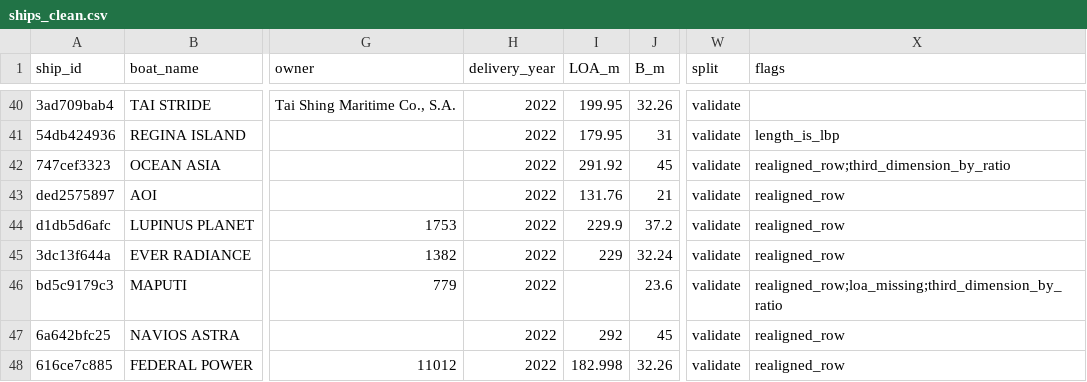
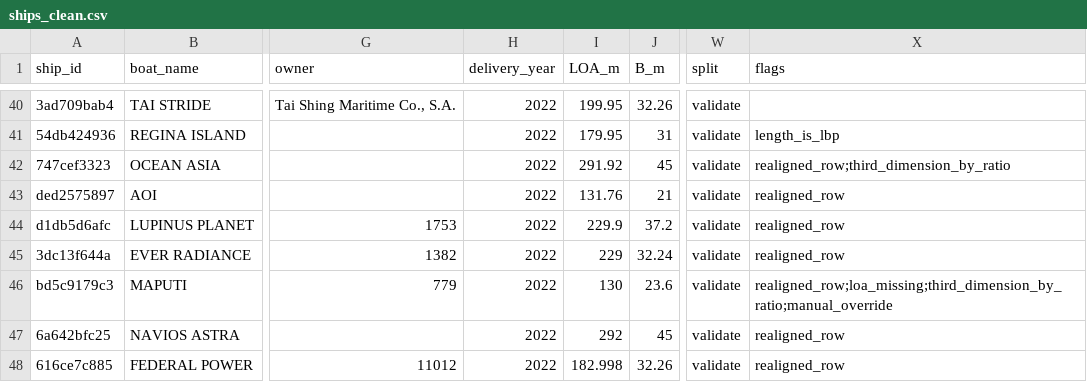
Before and after one commit to MichaelMacCormac/Ship-Design, a CSV file: data/ships_clean.csv, drawn as a sheet; only a part is shown, gaps mark what is left out; the diff covers the shown part only; the diff names each change by its address in the sheet, - before the commit and + after, or states it on an @@ line.

```diff
--- a/data/ships_clean.csv
+++ b/data/ships_clean.csv
-I46 (LOA_m): (empty)
+I46 (LOA_m): 130
-X46 (flags): realigned_row;loa_missing;third_dimension_by_ratio
+X46 (flags): realigned_row;loa_missing;third_dimension_by_ratio;manual_override
```
Also changed, not shown: 5 removed rows and 91 edited cells elsewhere in this file, data/ships_rejected.csv, data/validation/results_holtrop_japanclean_autorpm.csv, 22 other files.
